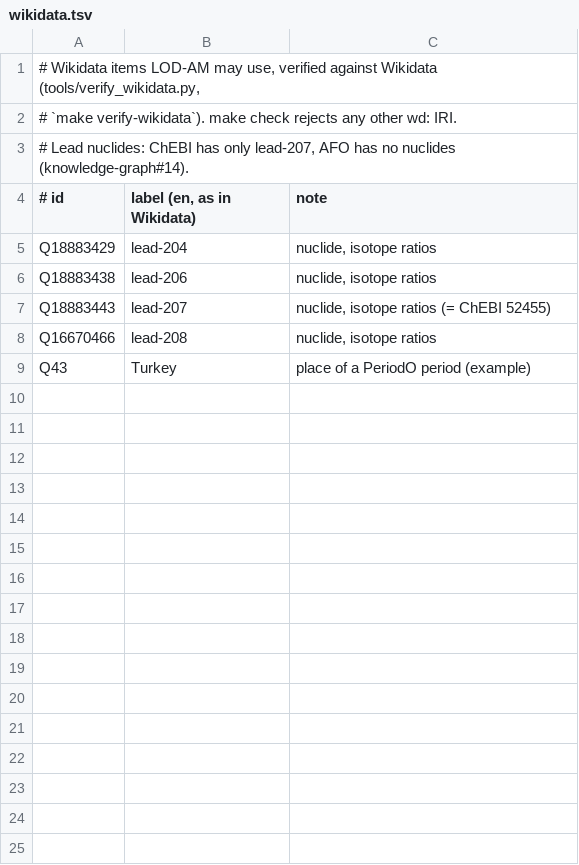
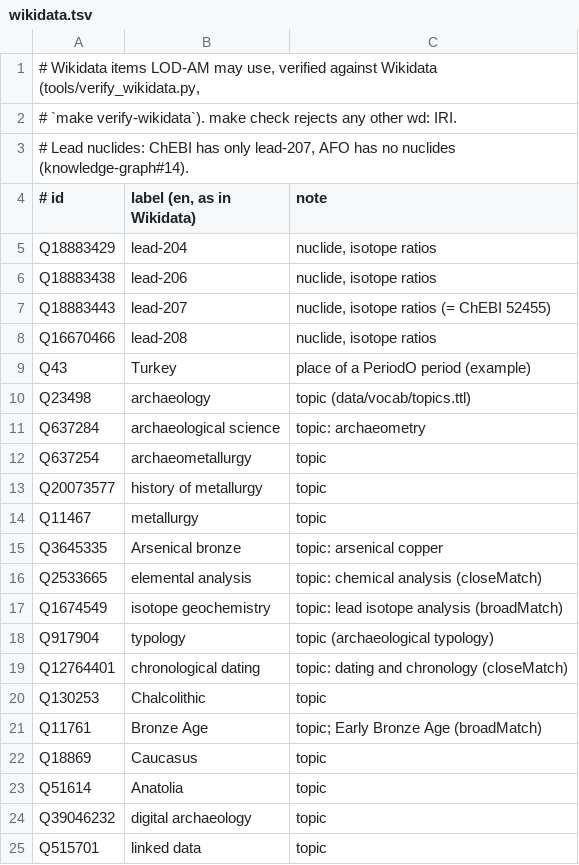
Before and after one commit to LOD-AM/knowledge-graph, a TSV file: tools/wikidata.tsv, drawn as a sheet; only a part is shown; the diff covers the shown part only.

```diff
--- a/tools/wikidata.tsv
+++ b/tools/wikidata.tsv
@@ -9 +9,17 @@ Q16670466	lead-208	nuclide, isotope ratios
 Q43	Turkey	place of a PeriodO period (example)
+Q23498	archaeology	topic (data/vocab/topics.ttl)
+Q637284	archaeological science	topic: archaeometry
+Q637254	archaeometallurgy	topic
+Q20073577	history of metallurgy	topic
+Q11467	metallurgy	topic
+Q3645335	Arsenical bronze	topic: arsenical copper
+Q2533665	elemental analysis	topic: chemical analysis (closeMatch)
+Q1674549	isotope geochemistry	topic: lead isotope analysis (broadMatch)
+Q917904	typology	topic (archaeological typology)
+Q12764401	chronological dating	topic: dating and chronology (closeMatch)
+Q130253	Chalcolithic	topic
+Q11761	Bronze Age	topic; Early Bronze Age (broadMatch)
+Q18869	Caucasus	topic
+Q51614	Anatolia	topic
+Q39046232	digital archaeology	topic
+Q515701	linked data	topic
```
Also changed, not shown: 16 added rows elsewhere in this file, 5 other files.
